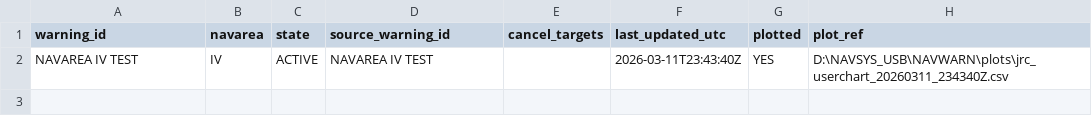
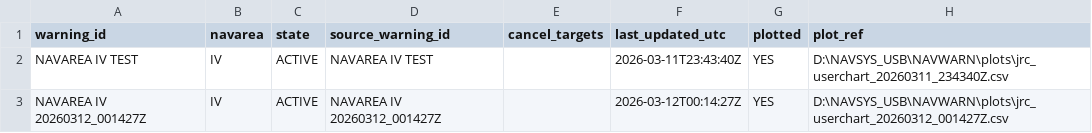
Before and after one commit to ProcyonDynamic/NAVSYS_MINI, a CSV file: NAVWARN/active_warning_table.csv, drawn as a sheet.

```diff
--- a/NAVWARN/active_warning_table.csv
+++ b/NAVWARN/active_warning_table.csv
@@ -2 +2,2 @@ warning_id,navarea,state,source_warning_id,cancel_targets,last_updated_utc,plott
 NAVAREA IV TEST,IV,ACTIVE,NAVAREA IV TEST,,2026-03-11T23:43:40Z,YES,D:\NAVSYS_USB\NAVWARN\plots\jrc_userchart_20260311_234340Z.csv
+NAVAREA IV 20260312_001427Z,IV,ACTIVE,NAVAREA IV 20260312_001427Z,,2026-03-12T00:14:27Z,YES,D:\NAVSYS_USB\NAVWARN\plots\jrc_userchart_20260312_001427Z.csv
```
Also changed, not shown: 5 other files.
